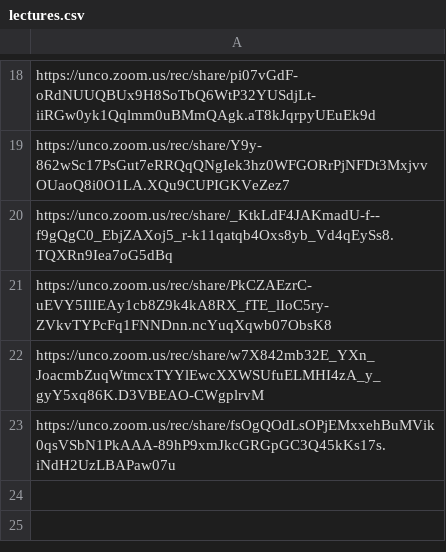
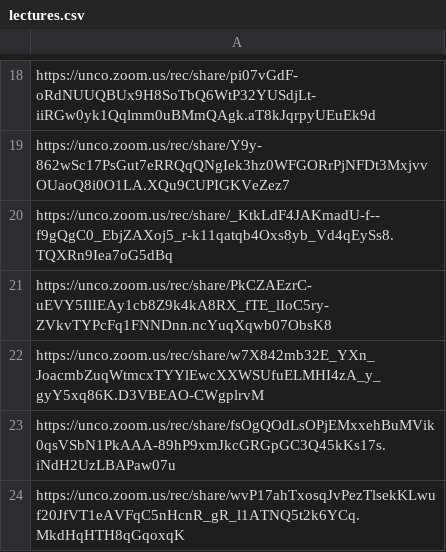
Before and after one commit to Mark-Seaman/UNC-BACS350, a CSV file: markdown/lectures.csv, drawn as a sheet; only a part is shown, gaps mark what is left out; the diff names each change by its address in the sheet, - before the commit and + after, or states it on an @@ line.

```diff
--- a/markdown/lectures.csv
+++ b/markdown/lectures.csv
+row 24: https://unco.zoom.us/rec/share/wvP17ahTxosqJvPezTlsekKLwuf20JfVT1eAVFqC5nHcnR_gR_l1ATNQ5t2k6YCq.MkdHqHTH8qGqoxqK
```
Also changed, not shown: 1 other file.
